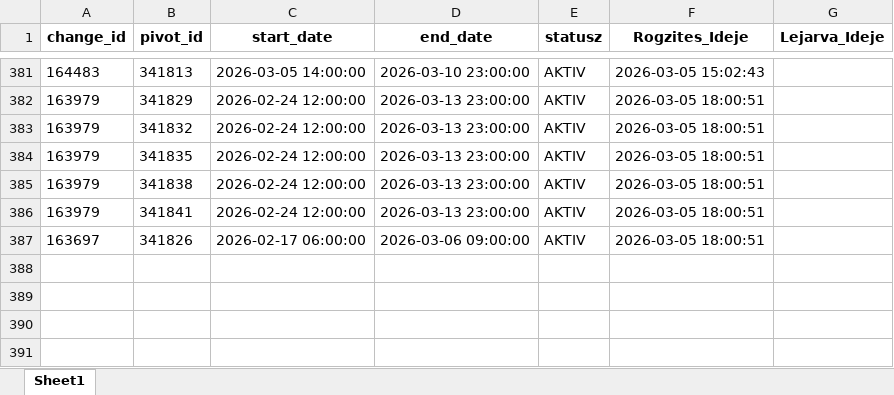
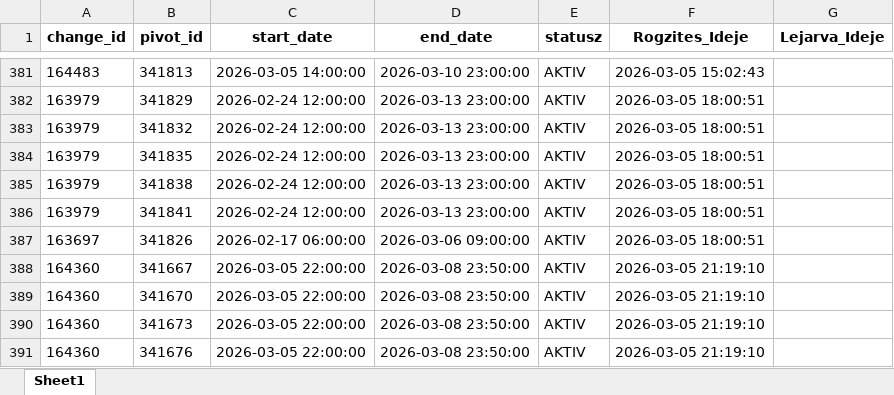
Before and after one commit to zoltanfarkasnemeth/BKK, an Excel workbook: data.xlsx, sheet Sheet1, drawn as a sheet; only a part is shown, gaps mark what is left out; values as stored, in another font and other column widths than the file's, no borders; the diff names each change by its address in the sheet, - before the commit and + after, or states it on an @@ line.

```diff
--- a/data.xlsx (sheet Sheet1)
+++ b/data.xlsx (sheet Sheet1)
+row 388: 164360 | 341667 | 2026-03-05 22:00:00 | 2026-03-08 23:50:00 | AKTIV | 2026-03-05 21:19:10
+row 389: 164360 | 341670 | 2026-03-05 22:00:00 | 2026-03-08 23:50:00 | AKTIV | 2026-03-05 21:19:10
+row 390: 164360 | 341673 | 2026-03-05 22:00:00 | 2026-03-08 23:50:00 | AKTIV | 2026-03-05 21:19:10
+row 391: 164360 | 341676 | 2026-03-05 22:00:00 | 2026-03-08 23:50:00 | AKTIV | 2026-03-05 21:19:10
```
